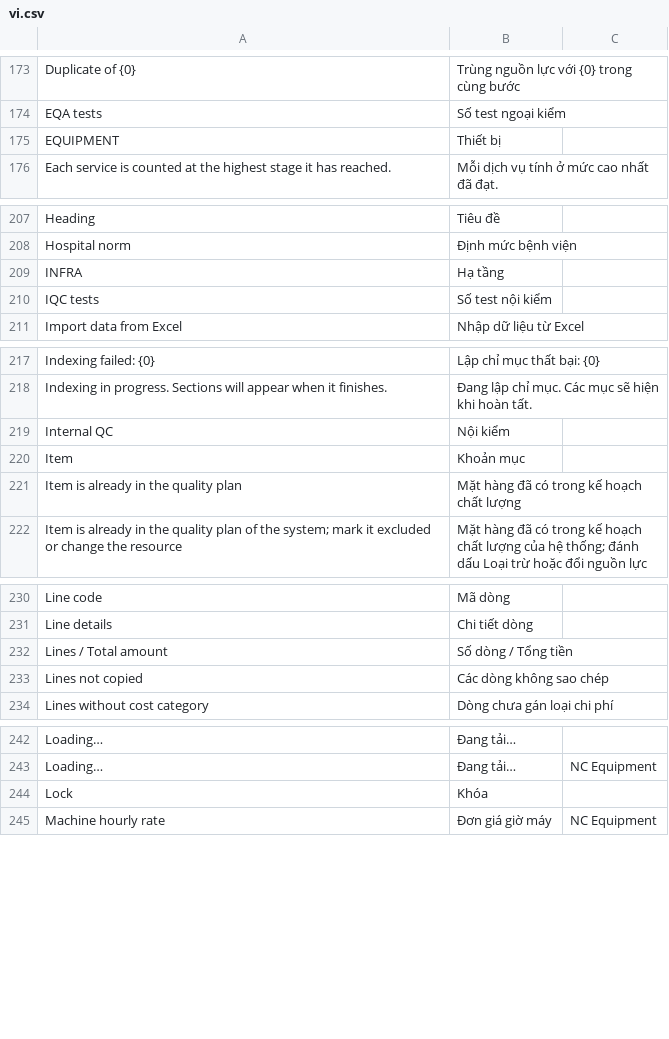
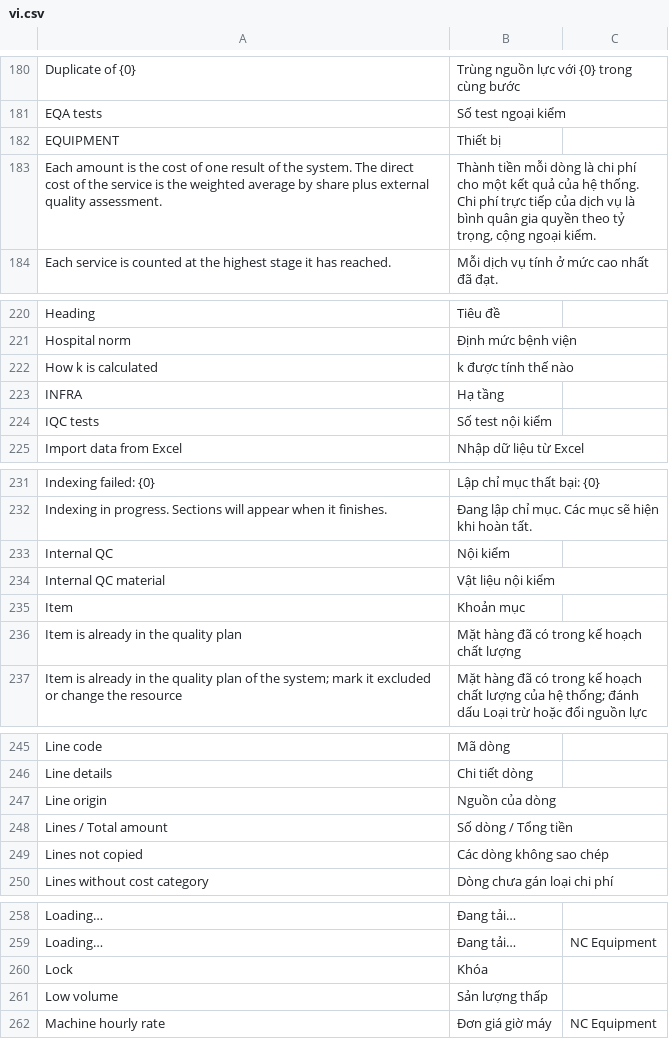
Before and after one commit to tiendj28-dotcom/normcore, a CSV file: normcore/translations/vi.csv, drawn as a sheet; only a part is shown, gaps mark what is left out; the diff covers the shown part only; the diff names each change by its address in the sheet, - before the commit and + after, or states it on an @@ line.

```diff
--- a/normcore/translations/vi.csv
+++ b/normcore/translations/vi.csv
+row 183: Each amount is the cost of one result of the system. The direct cost of the service is the weighted average by share plus external quality assessment. | Thành tiền mỗi dòng là chi phí cho một kết quả của hệ thống. Chi phí trực tiếp của dịch vụ là bình quân gia quyền theo tỷ trọng, cộng ngoại kiểm.
+row 222: How k is calculated | k được tính thế nào
+row 234: Internal QC material | Vật liệu nội kiểm
+row 247: Line origin | Nguồn của dòng
+row 261: Low volume | Sản lượng thấp
```
Also changed, not shown: 25 added rows elsewhere in this file, 2 other files.
